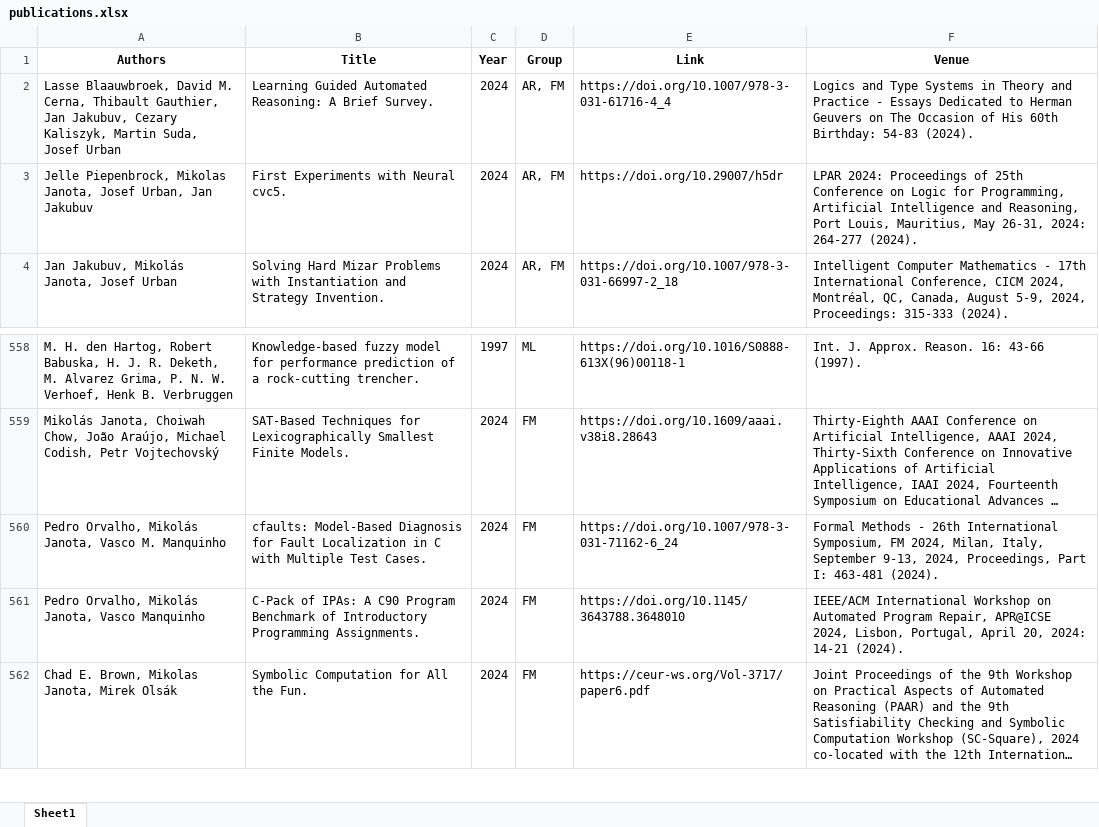
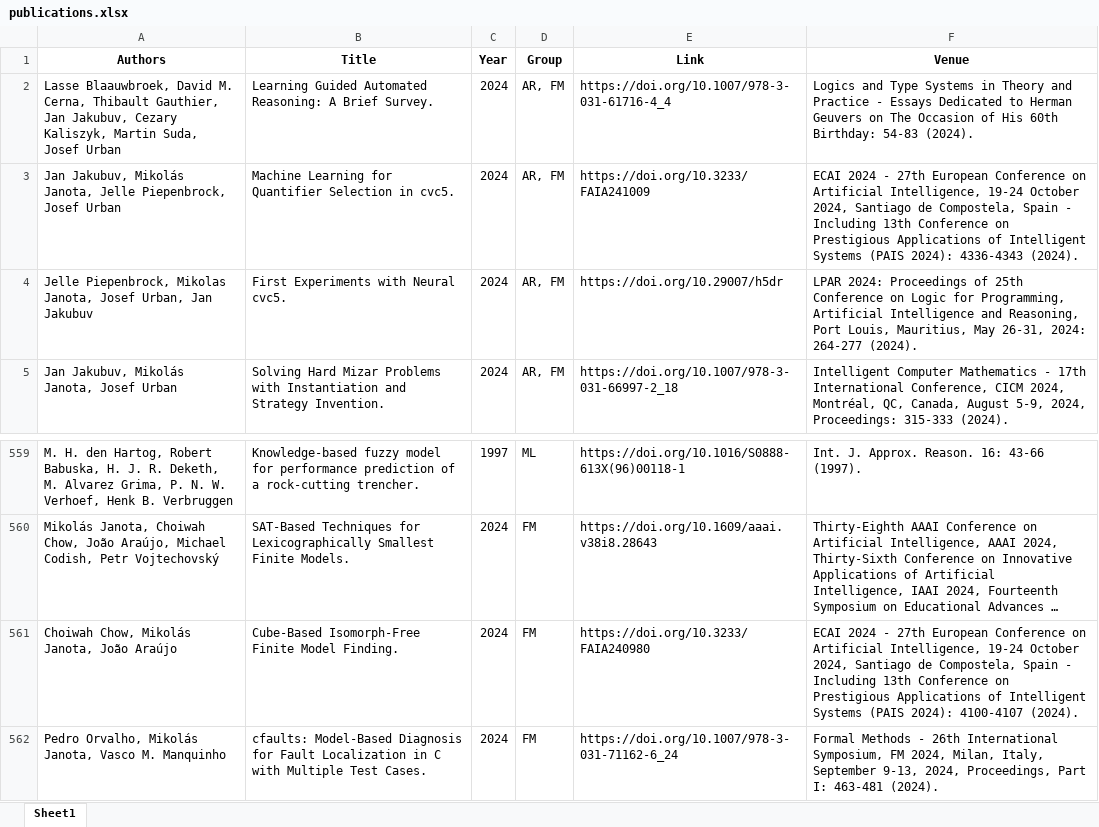
Before and after one commit to ai4reason/ai4reason.github.io, an Excel workbook: docs/download/publications.xlsx, sheet Sheet1, drawn as a sheet; only a part is shown, gaps mark what is left out; the shorter side is filled out with more unchanged rows; long unchanged cells end in …; values as stored, in another font and other column widths than the file's, no borders; the diff names each change by its address in the sheet, - before the commit and + after, or states it on an @@ line.

```diff
--- a/docs/download/publications.xlsx (sheet Sheet1)
+++ b/docs/download/publications.xlsx (sheet Sheet1)
+row 3: Jan Jakubuv, Mikolás Janota, Jelle Piepenbrock, Josef Urban | Machine Learning for Quantifier Selection in cvc5. | 2024 | AR, FM | https://doi.org/10.3233/FAIA241009 | ECAI 2024 - 27th European Conference on Artificial Intelligence, 19-24 October 2024, Santiago de Compostela, Spain - Including 13th Conference on Prestigious Applications of Intelligent Systems (PAIS 2024): 4336-4343 (2024).
+row 561: Choiwah Chow, Mikolás Janota, João Araújo | Cube-Based Isomorph-Free Finite Model Finding. | 2024 | FM | https://doi.org/10.3233/FAIA240980 | ECAI 2024 - 27th European Conference on Artificial Intelligence, 19-24 October 2024, Santiago de Compostela, Spain - Including 13th Conference on Prestigious Applications of Intelligent Systems (PAIS 2024): 4100-4107 (2024).
```
Also changed, not shown: 2 other files.
